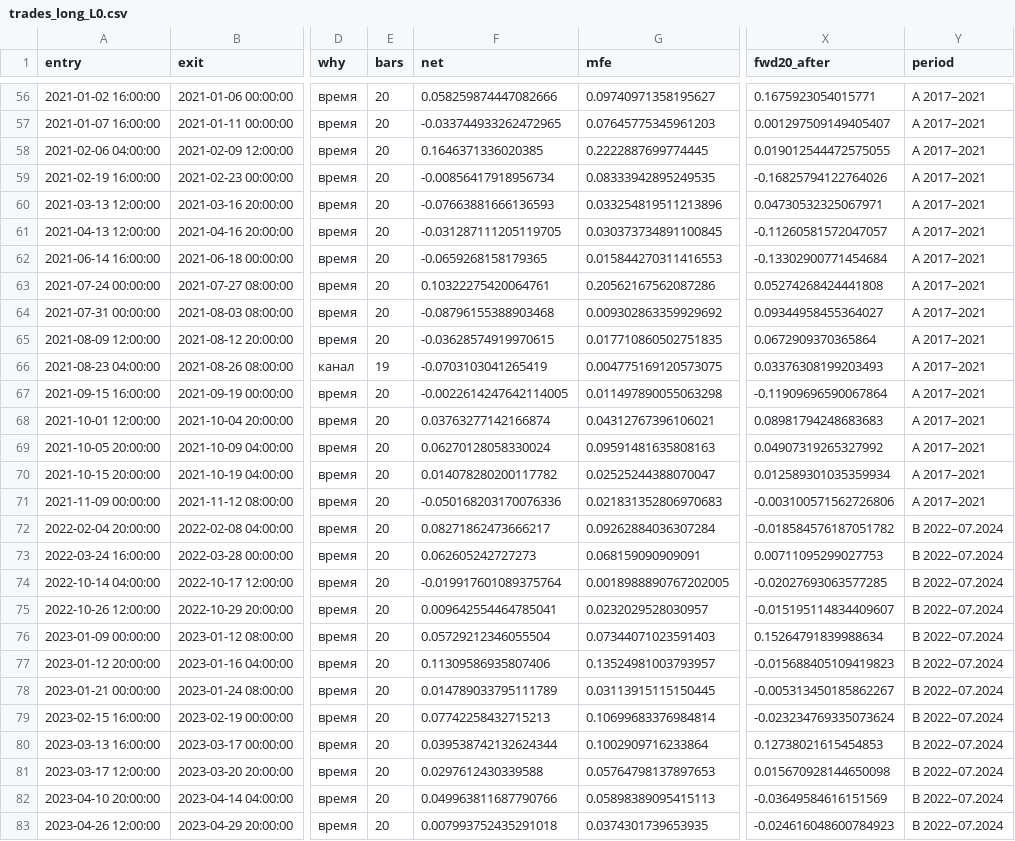
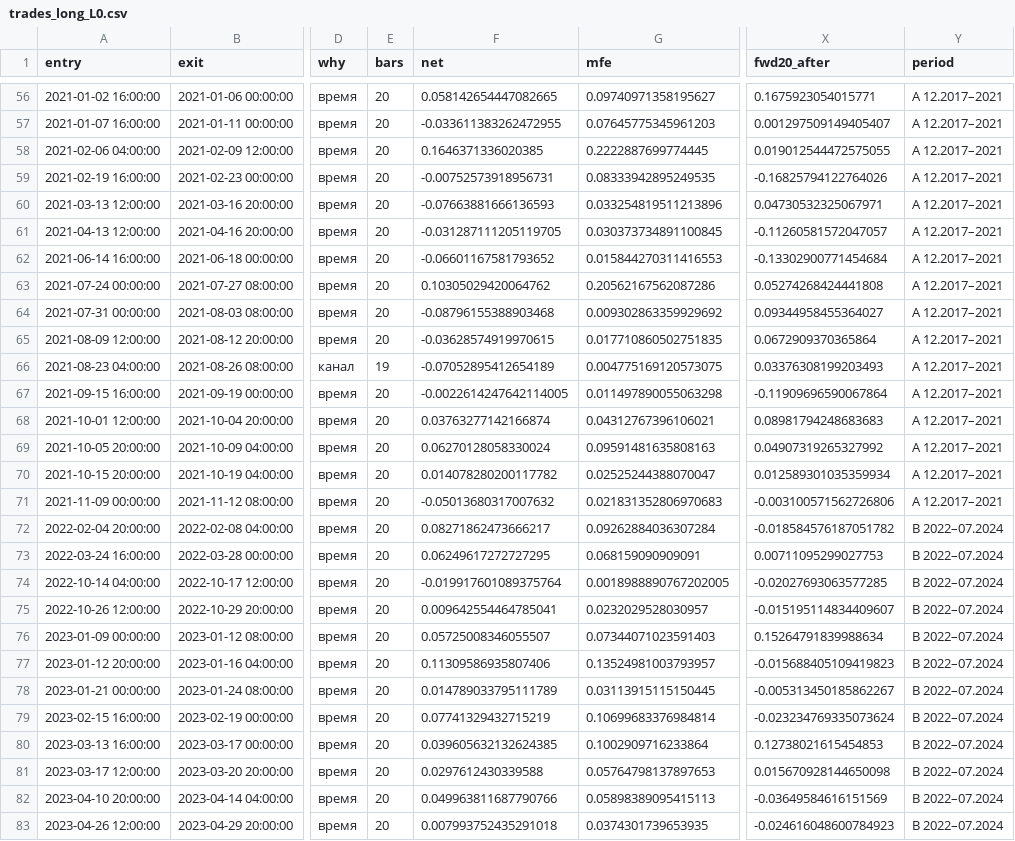
Before and after one commit to alexey-chechikov/chat-bot-v2, a CSV file: research/btc432_20261103/out/trades_long_L0.csv, drawn as a sheet; only a part is shown, gaps mark what is left out; the diff covers the shown part only; the diff names each change by its address in the sheet, - before the commit and + after, or states it on an @@ line.

```diff
--- a/research/btc432_20261103/out/trades_long_L0.csv
+++ b/research/btc432_20261103/out/trades_long_L0.csv
-F56 (net): 0.058259874447082666
+F56 (net): 0.058142654447082665
-Y56:Y71 (period): A 2017–2021
+Y56:Y71 (period): A 12.2017–2021
-F57 (net): -0.033744933262472965
+F57 (net): -0.033611383262472955
-F59 (net): -0.00856417918956734
+F59 (net): -0.00752573918956731
-F62 (net): -0.0659268158179365
+F62 (net): -0.06601167581793652
-F63 (net): 0.10322275420064761
+F63 (net): 0.10305029420064762
-F66 (net): -0.0703103041265419
+F66 (net): -0.07052895412654189
-F71 (net): -0.050168203170076336
+F71 (net): -0.05013680317007632
-F73 (net): 0.062605242727273
+F73 (net): 0.06249617272727295
-F76 (net): 0.05729212346055504
+F76 (net): 0.05725008346055507
-F79 (net): 0.07742258432715213
+F79 (net): 0.07741329432715219
-F80 (net): 0.039538742132624344
+F80 (net): 0.039605632132624385
```
Also changed, not shown: 76 edited cells elsewhere in this file, research/btc432_20261103/out/trades_short_S0.csv, 24 other files.
